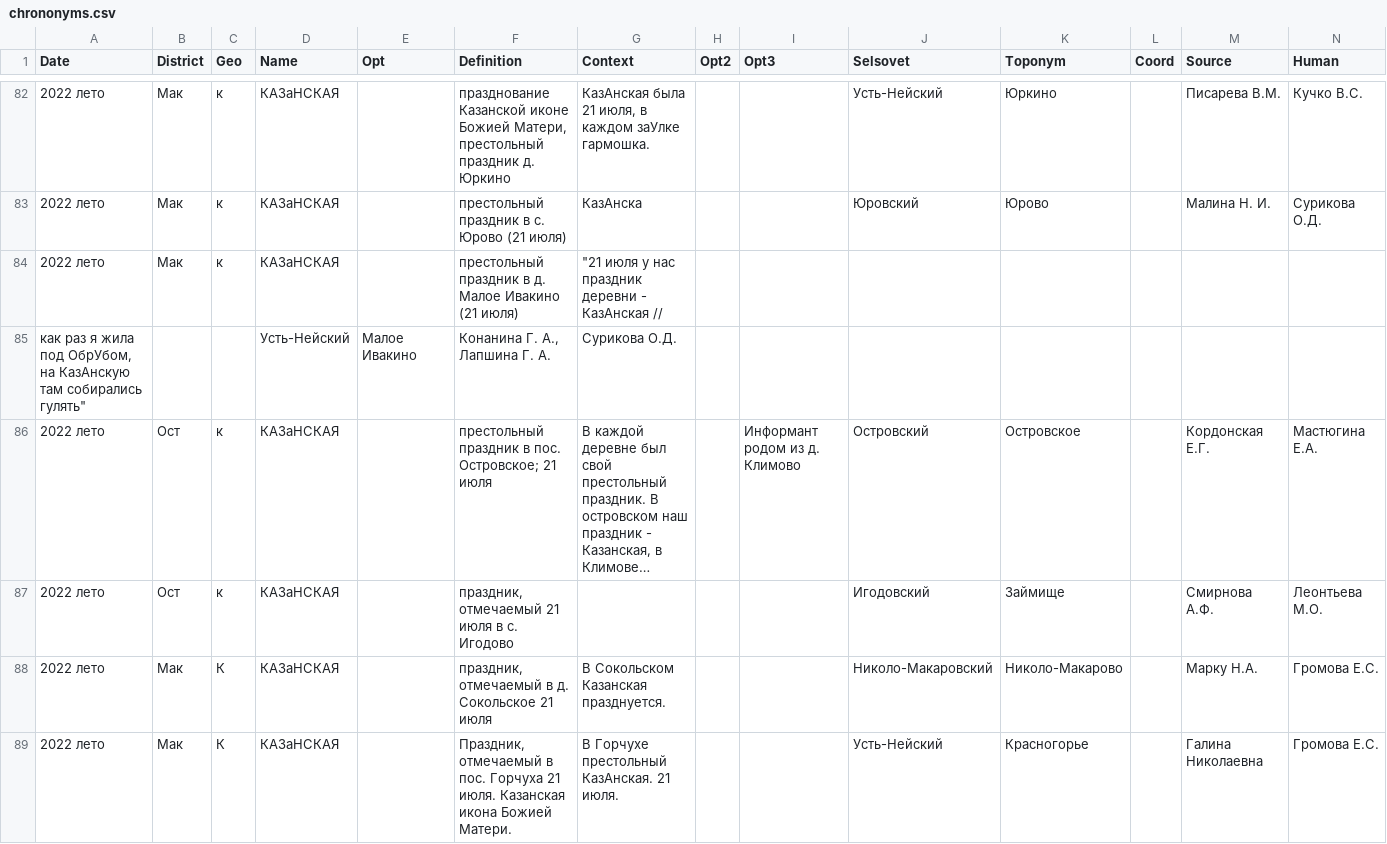
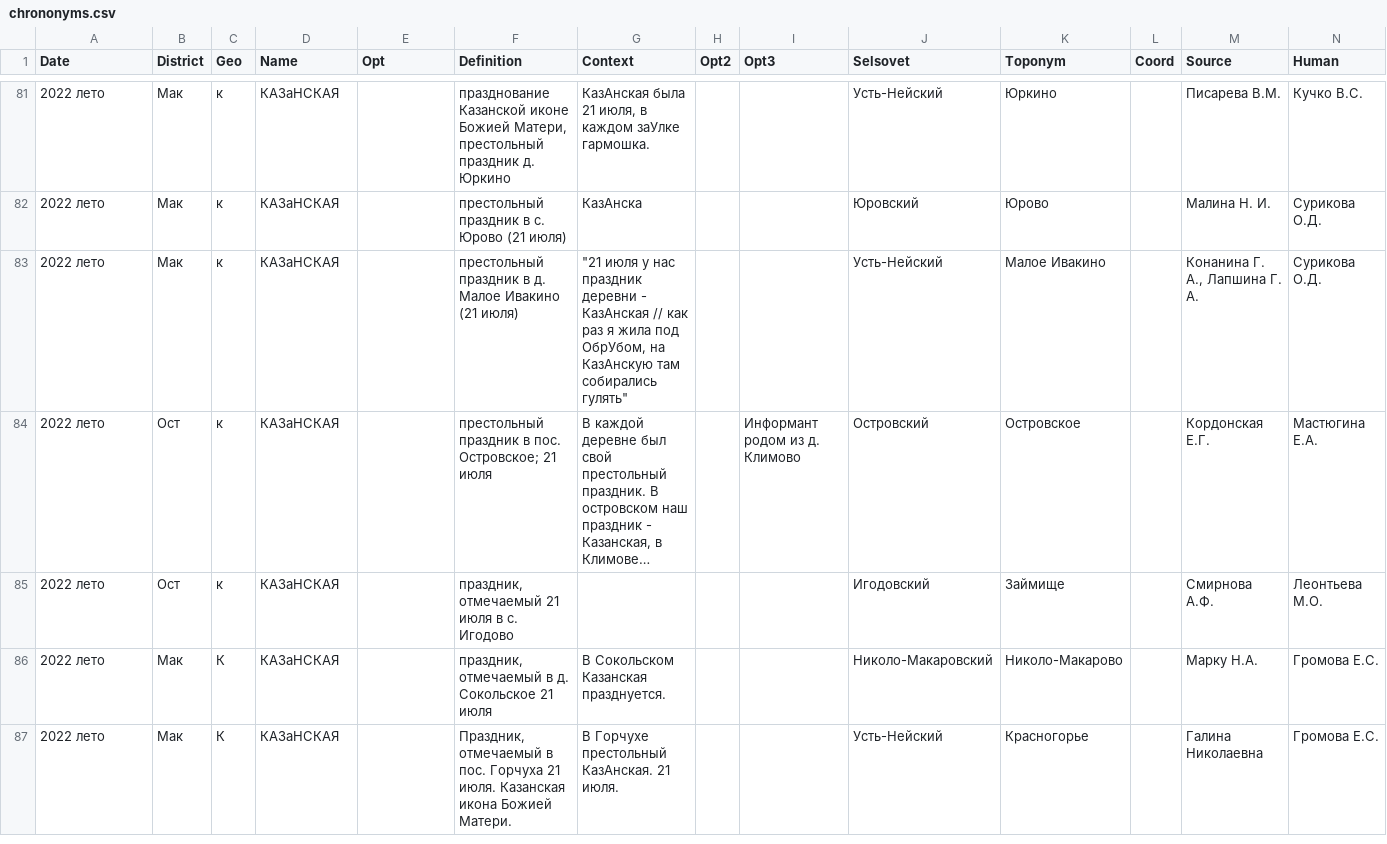
Before and after one commit to zeshi09/kaf, a CSV file: chrononyms.csv, drawn as a sheet; only a part is shown, gaps mark what is left out; long unchanged cells end in …; removed rows and columns are numbered as before the commit, all else as after; the diff covers the shown part only; the diff names each change by its address in the sheet, - before the commit and + after, or states it on an @@ line.

```diff
--- a/chrononyms.csv
+++ b/chrononyms.csv
-G83 (Context): …КазАнская //
+G83 (Context): …КазАнская // как раз я жила под ОбрУбом, на КазАнскую там собирались гулять"
-J83 (Selsovet): (empty)
+J83 (Selsovet): Усть-Нейский
-K83 (Toponym): (empty)
+K83 (Toponym): Малое Ивакино
-M83 (Source): (empty)
+M83 (Source): Конанина Г. А., Лапшина Г. А.
-N83 (Human): (empty)
+N83 (Human): Сурикова О.Д.
-row 85: как раз я жила под ОбрУбом, на КазАнскую там собирались гулять" |  |  | Усть-Нейский | Малое Ивакино | Конанина Г. А., Лапшина Г. А. | Сурикова О.Д.
```
Also changed, not shown: 2 removed rows and 10 edited cells elsewhere in this file, 9 other files.
